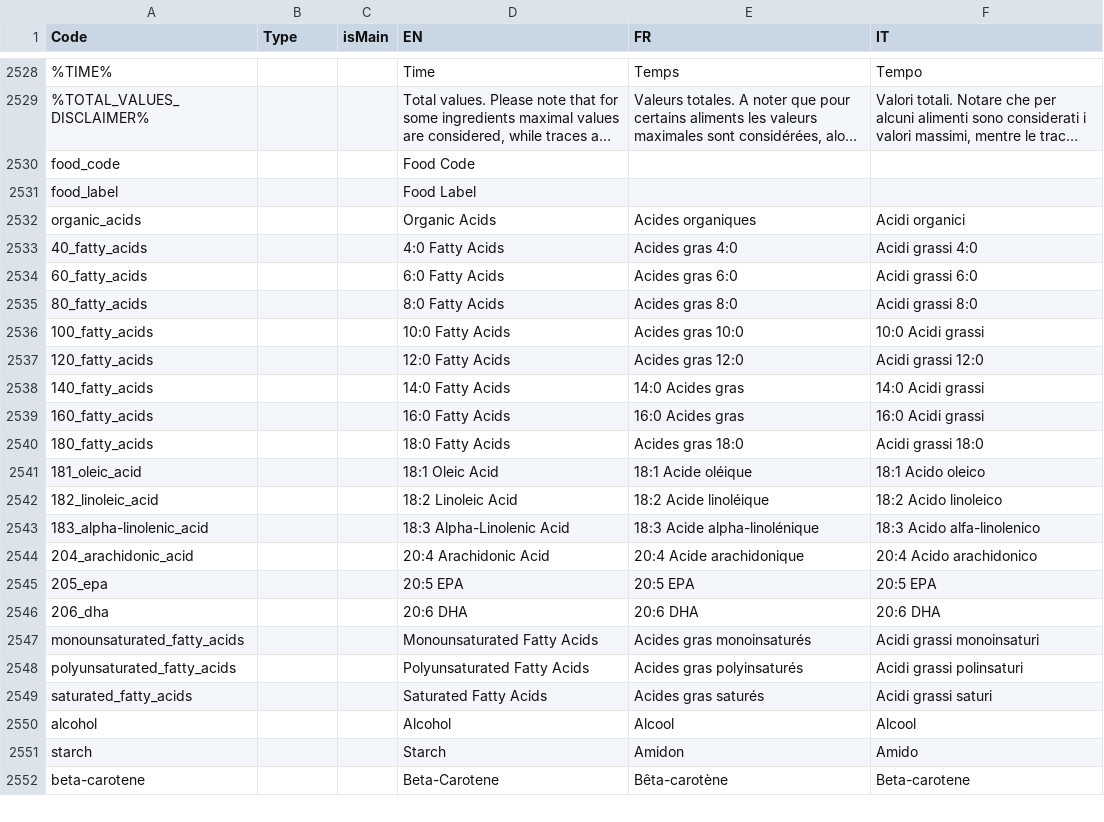
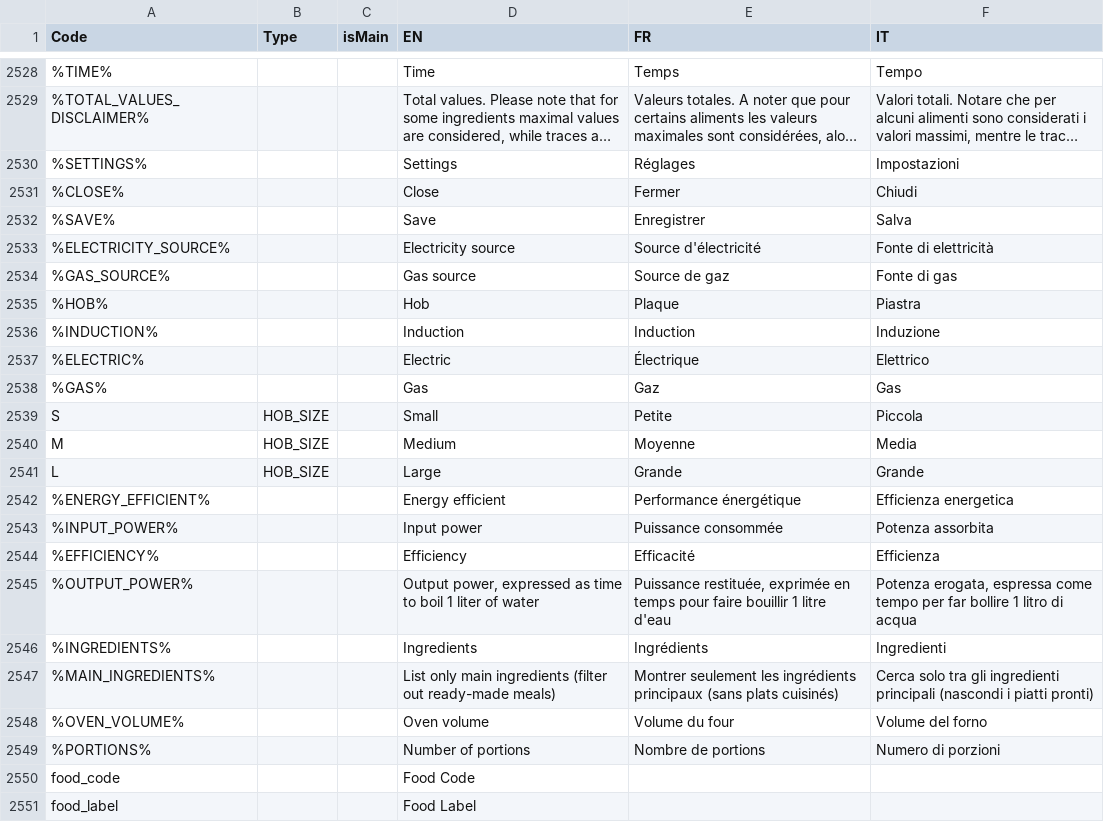
Before and after one commit to gperonato/low-carbon-cooking, a CSV file: data/translation.csv, drawn as a sheet; only a part is shown, gaps mark what is left out; the shorter side is filled out with more unchanged rows; long unchanged cells end in …; the diff names each change by its address in the sheet, - before the commit and + after, or states it on an @@ line.

Commit message:
translate settings

```diff
--- a/data/translation.csv
+++ b/data/translation.csv
+row 2530: %SETTINGS% |  |  | Settings | Réglages | Impostazioni
+row 2531: %CLOSE% |  |  | Close | Fermer | Chiudi
+row 2532: %SAVE% |  |  | Save | Enregistrer | Salva
+row 2533: %ELECTRICITY_SOURCE% |  |  | Electricity source | Source d'électricité | Fonte di elettricità
+row 2534: %GAS_SOURCE% |  |  | Gas source | Source de gaz | Fonte di gas
+row 2535: %HOB% |  |  | Hob | Plaque | Piastra
+row 2536: %INDUCTION% |  |  | Induction | Induction | Induzione
+row 2537: %ELECTRIC% |  |  | Electric | Électrique | Elettrico
+row 2538: %GAS% |  |  | Gas | Gaz | Gas
+row 2539: S | HOB_SIZE |  | Small | Petite | Piccola
+row 2540: M | HOB_SIZE |  | Medium | Moyenne | Media
+row 2541: L | HOB_SIZE |  | Large | Grande | Grande
+row 2542: %ENERGY_EFFICIENT% |  |  | Energy efficient | Performance énergétique | Efficienza energetica
+row 2543: %INPUT_POWER% |  |  | Input power | Puissance consommée | Potenza assorbita
+row 2544: %EFFICIENCY% |  |  | Efficiency | Efficacité | Efficienza
+row 2545: %OUTPUT_POWER% |  |  | Output power, expressed as time to boil 1 liter of water | Puissance restituée, exprimée en temps pour faire bouillir 1 litre d'eau | Potenza erogata, espressa come tempo per far bollire 1 litro di acqua
+row 2546: %INGREDIENTS% |  |  | Ingredients | Ingrédients | Ingredienti
+row 2547: %MAIN_INGREDIENTS% |  |  | List only main ingredients (filter out ready-made meals) | Montrer seulement les ingrédients principaux (sans plats cuisinés) | Cerca solo tra gli ingredienti principali (nascondi i piatti pronti)
+row 2548: %OVEN_VOLUME% |  |  | Oven volume | Volume du four | Volume del forno
+row 2549: %PORTIONS% |  |  | Number of portions | Nombre de portions | Numero di porzioni
```
Also changed, not shown: 4 other files.
